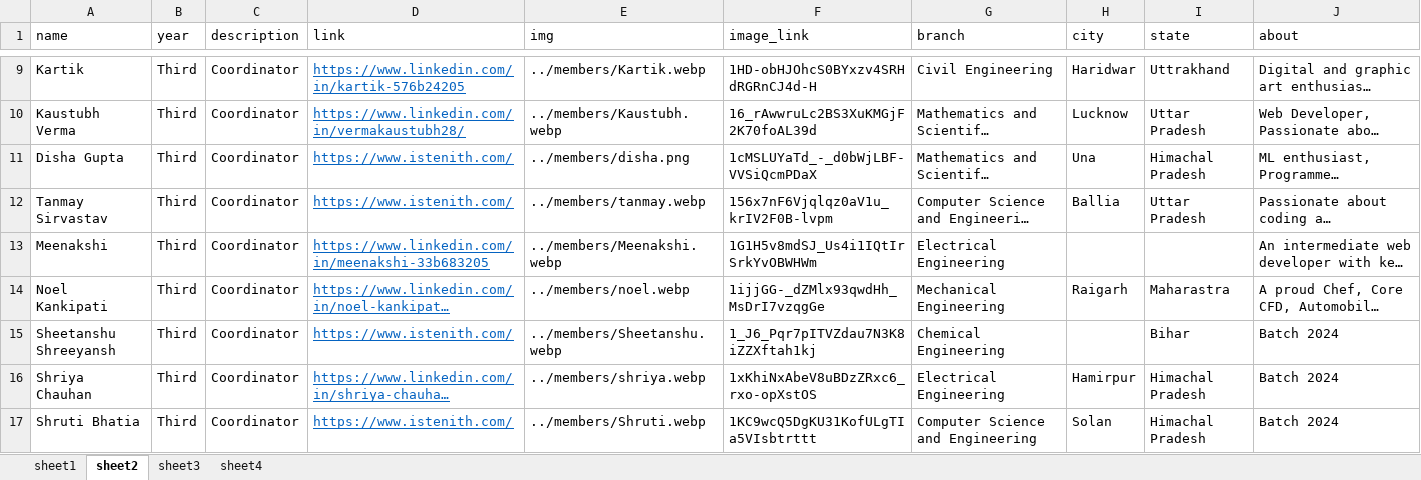
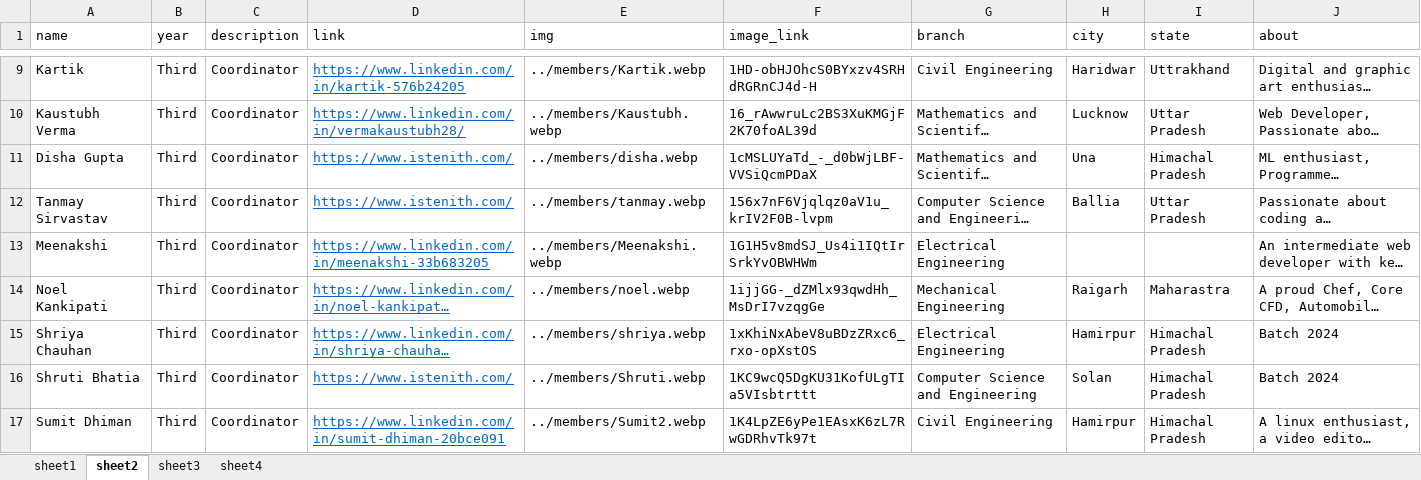
Before and after one commit to istenith/istenith.github.io, an Excel workbook: content/sheets/members.xlsx, sheet sheet2, drawn as a sheet; only a part is shown, gaps mark what is left out; the shorter side is filled out with more unchanged rows; long unchanged cells end in …; values as stored, in another font and other column widths than the file's, no borders; the diff names each change by its address in the sheet, - before the commit and + after, or states it on an @@ line.

Commit message:
members updated

```diff
--- a/content/sheets/members.xlsx (sheet sheet2)
+++ b/content/sheets/members.xlsx (sheet sheet2)
-E11 (img): ../members/disha.png
+E11 (img): ../members/disha.webp
-row 15: Sheetanshu Shreeyansh | Third | Coordinator | https://www.istenith.com/ | ../members/Sheetanshu.webp | 1_J6_Pqr7pITVZdau7N3K8iZZXftah1kj | Chemical Engineering |  | Bihar | Batch 2024
```
Also changed, not shown: content/sheets/alumni.xlsx, 1 other file.
